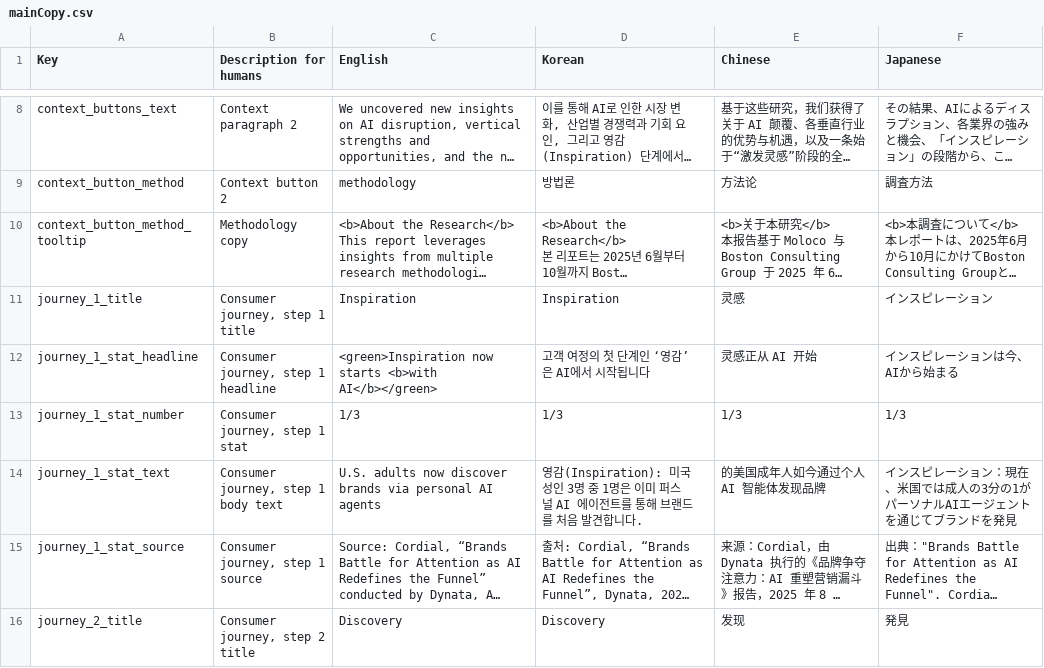
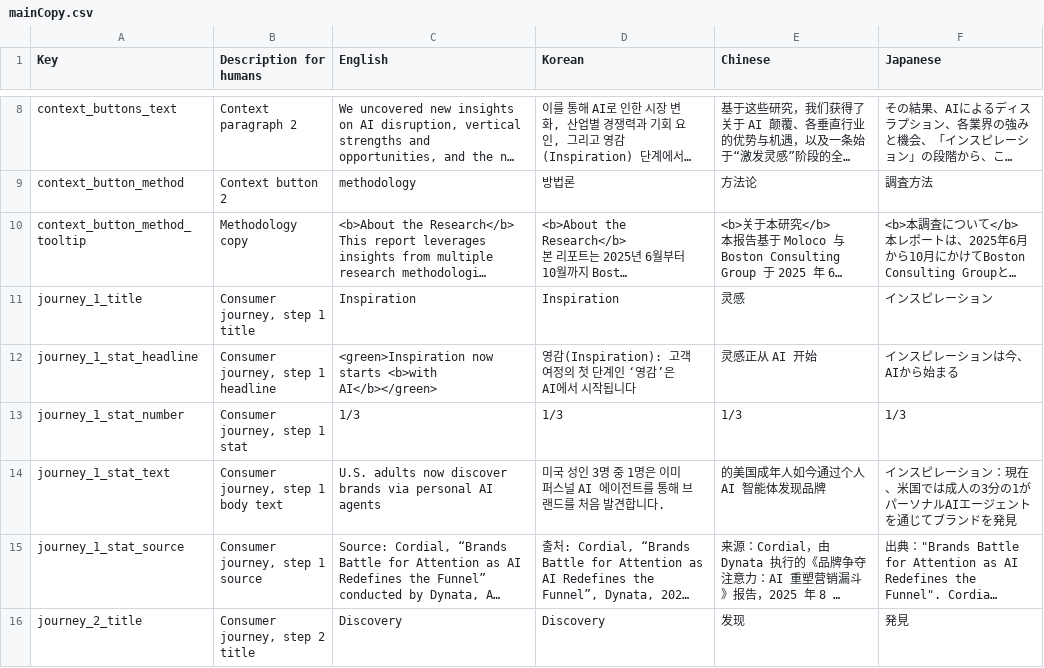
Before and after one commit to parabolestudio/molocobcgreport, a CSV file: public/data/mainCopy.csv, drawn as a sheet; only a part is shown, gaps mark what is left out; long unchanged cells end in …; the diff covers the shown part only; the diff names each change by its address in the sheet, - before the commit and + after, or states it on an @@ line.

```diff
--- a/public/data/mainCopy.csv
+++ b/public/data/mainCopy.csv
-D12 (Korean): 고객 여정의 첫 단계인 ‘영감’은 AI에서 시작됩니다
+D12 (Korean): 영감(Inspiration): 고객 여정의 첫 단계인 ‘영감’은 AI에서 시작됩니다
-D14 (Korean): 영감(Inspiration): 미국 성…
+D14 (Korean): 미국 성…
```
Also changed, not shown: 6 edited cells elsewhere in this file, public/data/verticalsCopy.csv, public/data/verticalsData.csv, 2 other files.
